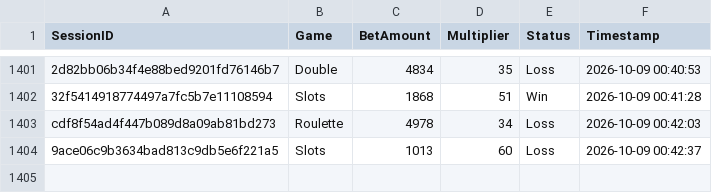
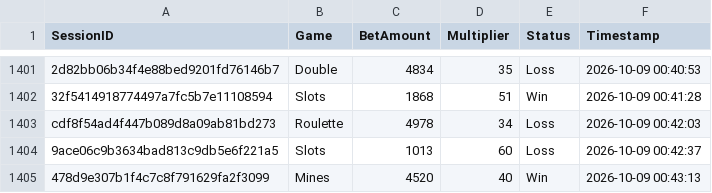
Before and after one commit to brunnojob/bet-admin-dashboard, a CSV file: mock_betting_sessions.csv, drawn as a sheet; only a part is shown, gaps mark what is left out; the diff names each change by its address in the sheet, - before the commit and + after, or states it on an @@ line.

Commit message:
﻿test(data): add mock betting session 478d9e307b1f4c7c8f791629fa2f3099
Add a simulated session for dashboard analytics testing.

Co-authored-by: notalkonlyxtc <335617621+notalkonlyxtc@users.noreply.github.com>

```diff
--- a/mock_betting_sessions.csv
+++ b/mock_betting_sessions.csv
+row 1405: 478d9e307b1f4c7c8f791629fa2f3099 | Mines | 4520 | 40 | Win | 2026-10-09 00:43:13
```
